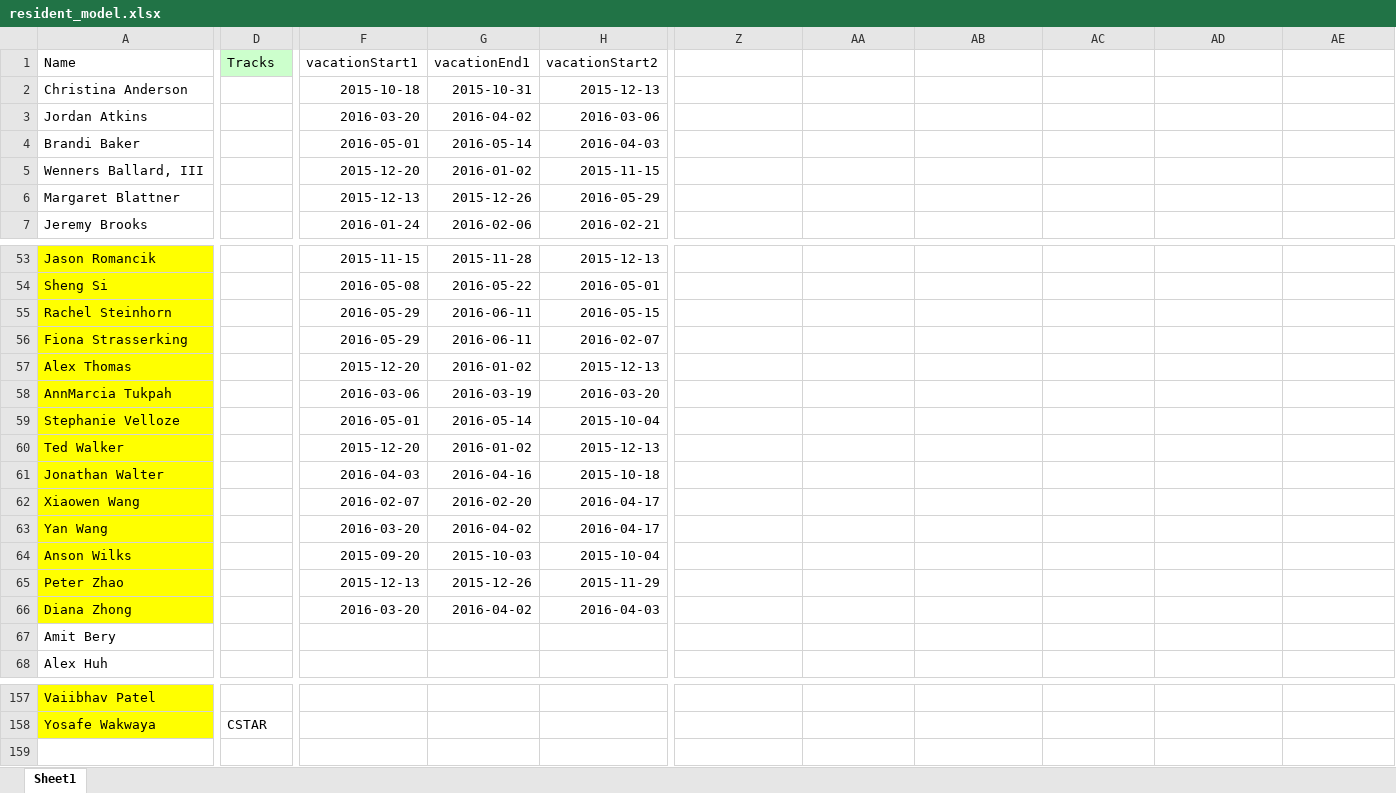
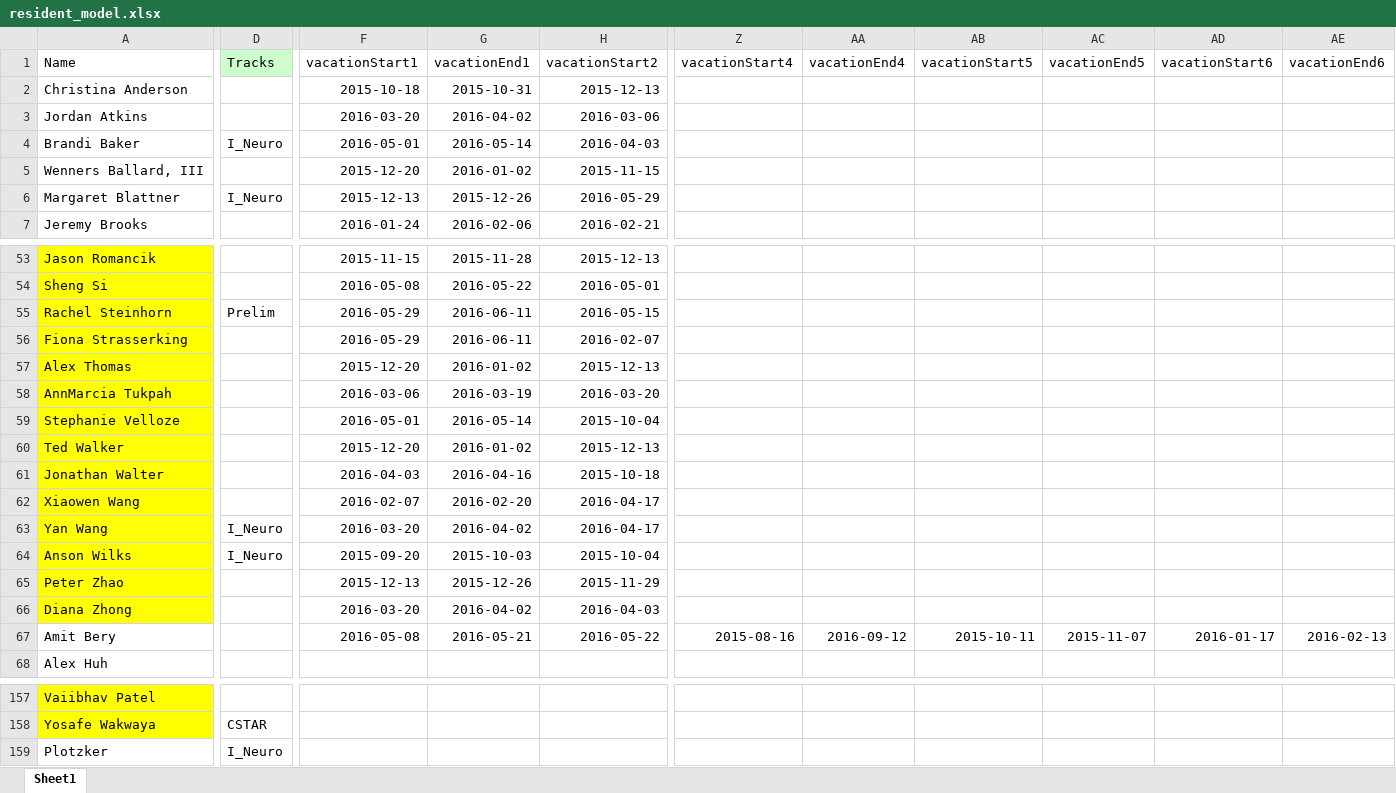
Before and after one commit to jeanchoi3/rotationSchedule, an Excel workbook: rotationSchedule_app/management/commands/resident_model.xlsx, sheet Sheet1, drawn as a sheet; only a part is shown, gaps mark what is left out; values as stored, in another font and other column widths than the file's, no borders; rows hold the shown columns only; the diff covers the shown part only; the diff names each change by its address in the sheet, - before the commit and + after, or states it on an @@ line.

```diff
--- a/rotationSchedule_app/management/commands/resident_model.xlsx (sheet Sheet1)
+++ b/rotationSchedule_app/management/commands/resident_model.xlsx (sheet Sheet1)
-Z1: (empty)
+Z1: vacationStart4
-AA1: (empty)
+AA1: vacationEnd4
-AB1: (empty)
+AB1: vacationStart5
-AC1: (empty)
+AC1: vacationEnd5
-AD1: (empty)
+AD1: vacationStart6
-AE1: (empty)
+AE1: vacationEnd6
-D4 (Tracks): (empty)
+D4 (Tracks): I_Neuro
-D6 (Tracks): (empty)
+D6 (Tracks): I_Neuro
-D55 (Tracks): (empty)
+D55 (Tracks): Prelim
-D63:D64 (Tracks): (empty)
+D63:D64 (Tracks): I_Neuro
-F67 (vacationStart1): (empty)
+F67 (vacationStart1): 2016-05-08
-G67 (vacationEnd1): (empty)
+G67 (vacationEnd1): 2016-05-21
-H67 (vacationStart2): (empty)
+H67 (vacationStart2): 2016-05-22
-Z67 (vacationStart4): (empty)
+Z67 (vacationStart4): 2015-08-16
-AA67 (vacationEnd4): (empty)
+AA67 (vacationEnd4): 2016-09-12
-AB67 (vacationStart5): (empty)
+AB67 (vacationStart5): 2015-10-11
-AC67 (vacationEnd5): (empty)
+AC67 (vacationEnd5): 2015-11-07
-AD67 (vacationStart6): (empty)
+AD67 (vacationStart6): 2016-01-17
-AE67 (vacationEnd6): (empty)
+AE67 (vacationEnd6): 2016-02-13
+row 159: Plotzker | I_Neuro
```
Also changed, not shown: 11 edited cells elsewhere in this sheet, 36 other files.
